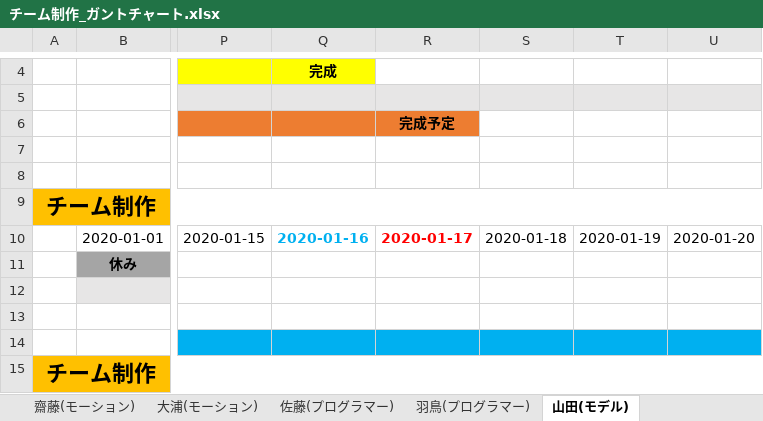
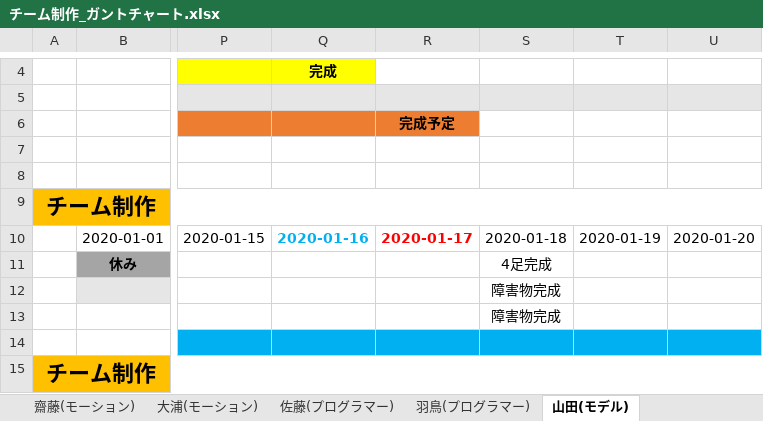
Before and after one commit to Saitouyukihiro/3DGame_Progress, an Excel workbook: Excel/チーム制作_ガントチャート.xlsx, sheet 山田(モデル), drawn as a sheet; only a part is shown, gaps mark what is left out; values as stored, in another font and other column widths than the file's, no borders; the diff names each change by its address in the sheet, - before the commit and + after, or states it on an @@ line.

```diff
--- a/Excel/チーム制作_ガントチャート.xlsx (sheet 山田(モデル))
+++ b/Excel/チーム制作_ガントチャート.xlsx (sheet 山田(モデル))
-S11: (empty)
+S11: 4足完成
-S12:S13: (empty)
+S12:S13: 障害物完成
```
Also changed, not shown: 3 other files.
